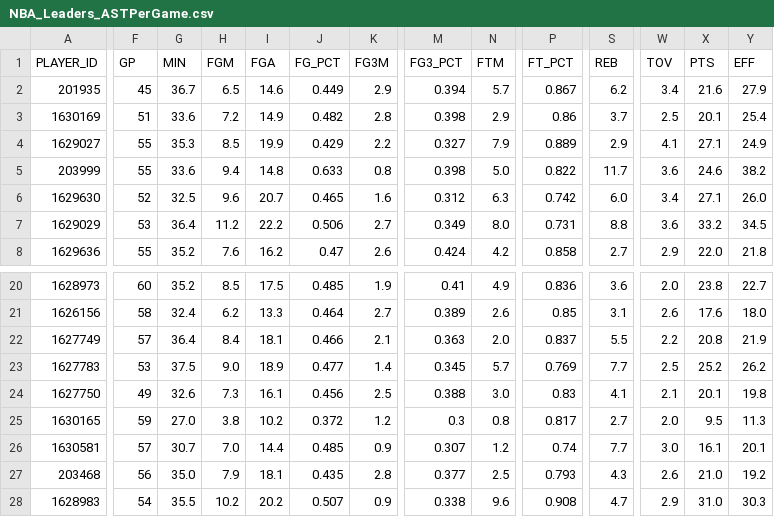
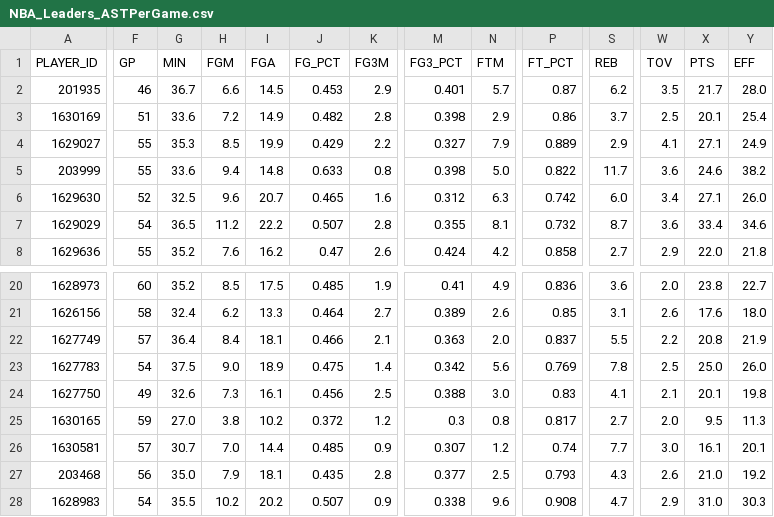
Before and after one commit to penborter/nba-data, a CSV file: data/dynamic/NBA_Leaders_ASTPerGame.csv, drawn as a sheet; only a part is shown, gaps mark what is left out; the diff covers the shown part only; the diff names each change by its address in the sheet, - before the commit and + after, or states it on an @@ line.

```diff
--- a/data/dynamic/NBA_Leaders_ASTPerGame.csv
+++ b/data/dynamic/NBA_Leaders_ASTPerGame.csv
-F2 (GP): 45
+F2 (GP): 46
-H2 (FGM): 6.5
+H2 (FGM): 6.6
-I2 (FGA): 14.6
+I2 (FGA): 14.5
-J2 (FG_PCT): 0.449
+J2 (FG_PCT): 0.453
-M2 (FG3_PCT): 0.394
+M2 (FG3_PCT): 0.401
-P2 (FT_PCT): 0.867
+P2 (FT_PCT): 0.87
-W2 (TOV): 3.4
+W2 (TOV): 3.5
-X2 (PTS): 21.6
+X2 (PTS): 21.7
-Y2 (EFF): 27.9
+Y2 (EFF): 28.0
-F7 (GP): 53
+F7 (GP): 54
-G7 (MIN): 36.4
+G7 (MIN): 36.5
-J7 (FG_PCT): 0.506
+J7 (FG_PCT): 0.507
-K7 (FG3M): 2.7
+K7 (FG3M): 2.8
-M7 (FG3_PCT): 0.349
+M7 (FG3_PCT): 0.355
-N7 (FTM): 8.0
+N7 (FTM): 8.1
-P7 (FT_PCT): 0.731
+P7 (FT_PCT): 0.732
-S7 (REB): 8.8
+S7 (REB): 8.7
-X7 (PTS): 33.2
+X7 (PTS): 33.4
-Y7 (EFF): 34.5
+Y7 (EFF): 34.6
-F23 (GP): 53
+F23 (GP): 54
-J23 (FG_PCT): 0.477
+J23 (FG_PCT): 0.475
-M23 (FG3_PCT): 0.345
+M23 (FG3_PCT): 0.342
-N23 (FTM): 5.7
+N23 (FTM): 5.6
-S23 (REB): 7.7
+S23 (REB): 7.8
-X23 (PTS): 25.2
+X23 (PTS): 25.0
-Y23 (EFF): 26.2
+Y23 (EFF): 26.0
```
Also changed, not shown: 55 edited cells elsewhere in this file, data/dynamic/NBA_Leaders_PTSPerGame.csv, data/dynamic/NBA_Leaders_PTSTotals.csv, 1 other file.
